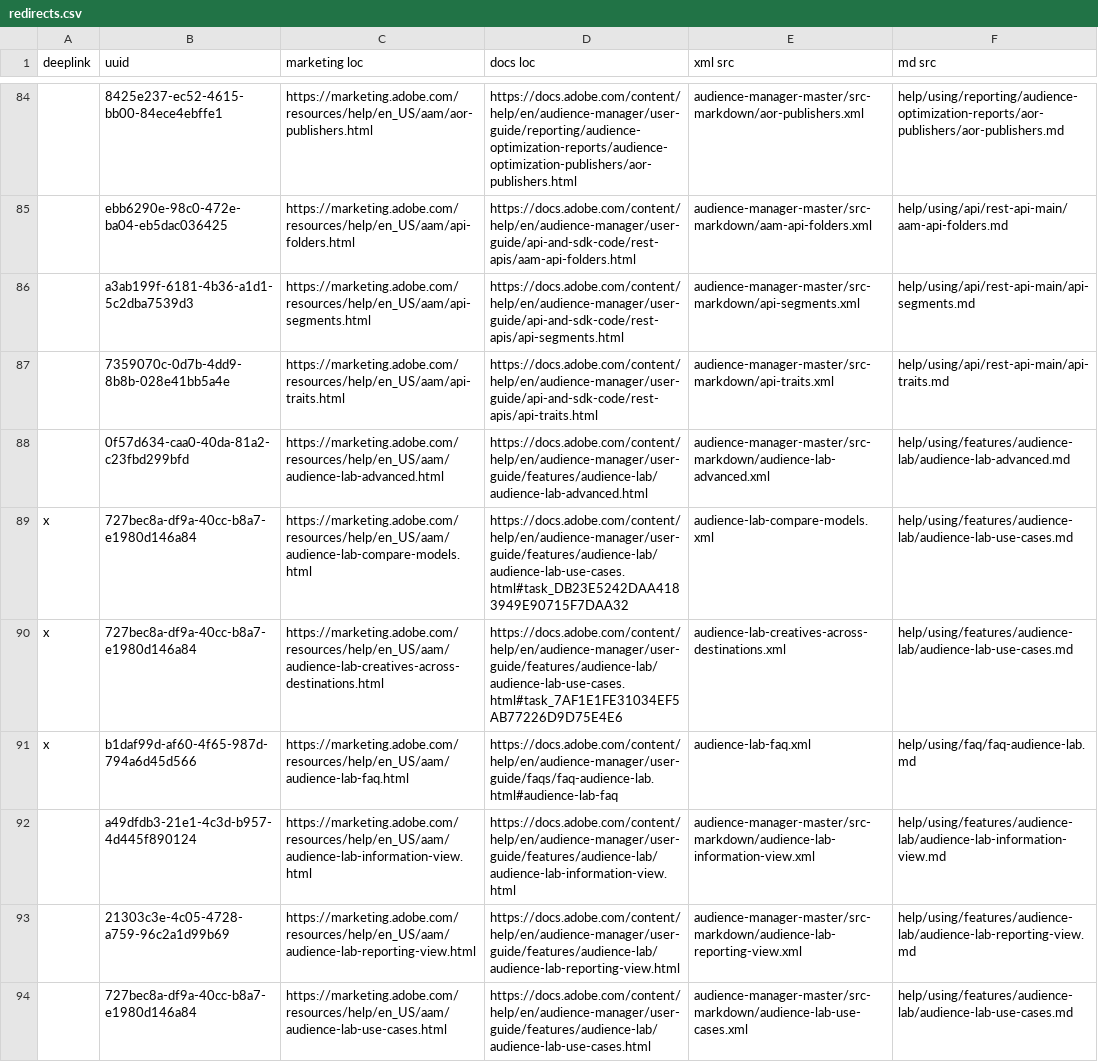
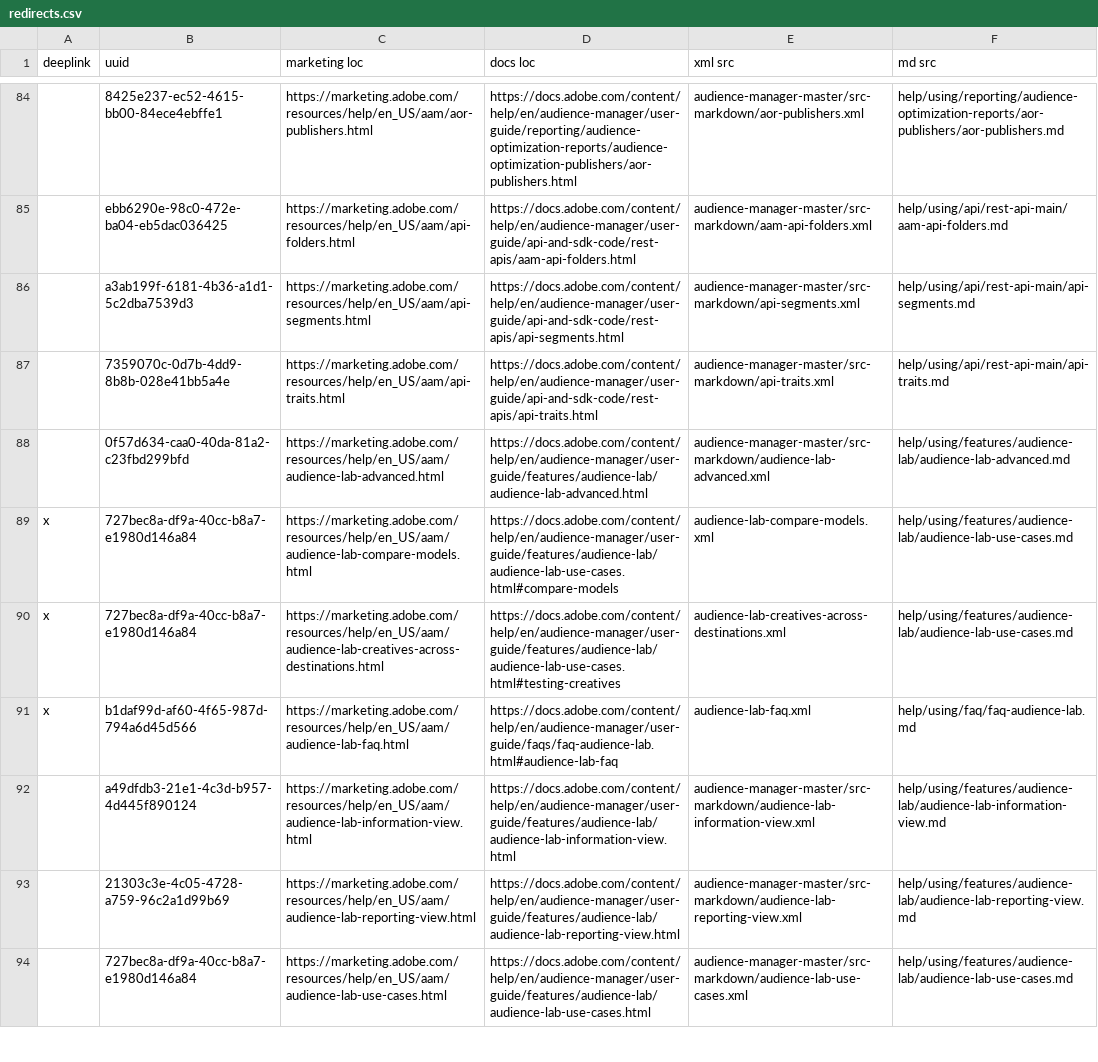
Before and after one commit to AdobeDocs/audience-manager.en, a CSV file: help/using/redirects.csv, drawn as a sheet; only a part is shown, gaps mark what is left out; the diff covers the shown part only; the diff names each change by its address in the sheet, - before the commit and + after, or states it on an @@ line.

Commit message:
Audience Lab and Algo Models updates
lotsa changes

```diff
--- a/help/using/redirects.csv
+++ b/help/using/redirects.csv
-D89 (docs loc): https://docs.adobe.com/content/help/en/audience-manager/user-guide/features/audience-lab/audience-lab-use-cases.html#task_DB23E5242DAA4183949E90715F7DAA32
+D89 (docs loc): https://docs.adobe.com/content/help/en/audience-manager/user-guide/features/audience-lab/audience-lab-use-cases.html#compare-models
-D90 (docs loc): https://docs.adobe.com/content/help/en/audience-manager/user-guide/features/audience-lab/audience-lab-use-cases.html#task_7AF1E1FE31034EF5AB77226D9D75E4E6
+D90 (docs loc): https://docs.adobe.com/content/help/en/audience-manager/user-guide/features/audience-lab/audience-lab-use-cases.html#testing-creatives
```
Also changed, not shown: 4 added rows, 2 removed rows and 1 edited cell elsewhere in this file, 11 other files.
